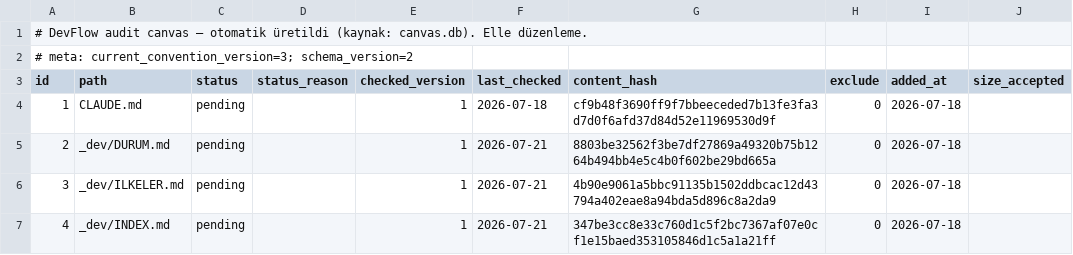
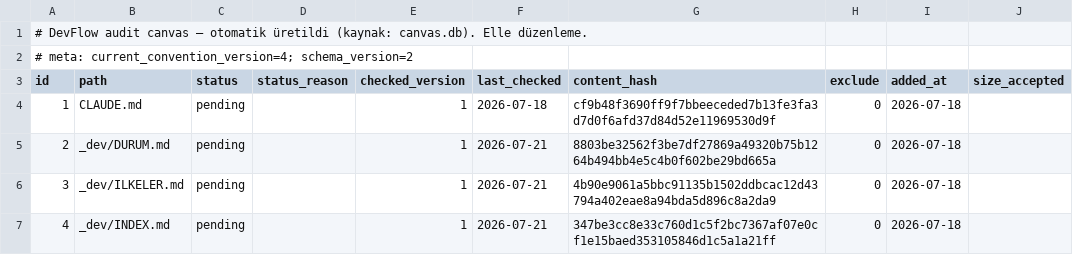
Before and after one commit to NorthAIII/kiwiwebsite.v3, a TSV file: _dev/.audit/canvas.tsv, drawn as a sheet; only a part is shown.

```diff
--- a/_dev/.audit/canvas.tsv
+++ b/_dev/.audit/canvas.tsv
@@ -1,3 +1,3 @@
 # DevFlow audit canvas — otomatik üretildi (kaynak: canvas.db). Elle düzenleme.
-# meta: current_convention_version=3; schema_version=2
+# meta: current_convention_version=4; schema_version=2
 id	path	status	status_reason	checked_version	last_checked	content_hash	exclude	added_at	size_accepted
```
Also changed, not shown: 3 other files.
